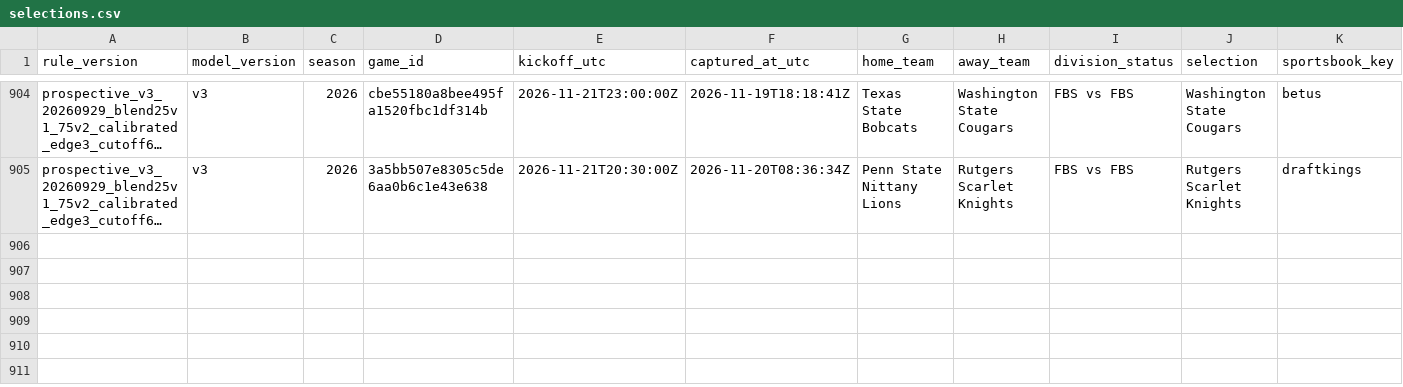
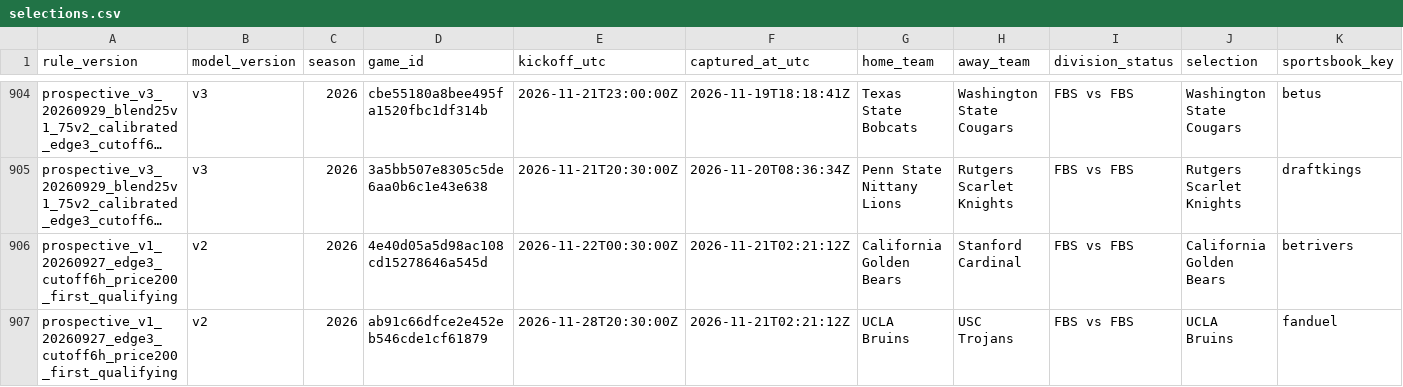
Before and after one commit to JarzCFB/codi-cfb-dashboard, a CSV file: prospective/selections.csv, drawn as a sheet; only a part is shown, gaps mark what is left out; long unchanged cells end in …; rows hold the shown columns only; the diff names each change by its address in the sheet, - before the commit and + after, or states it on an @@ line.

```diff
--- a/prospective/selections.csv
+++ b/prospective/selections.csv
+row 906: prospective_v1_20260927_edge3_cutoff6h_price200_first_qualifying | v2 | 2026 | 4e40d05a5d98ac108cd15278646a545d | 2026-11-22T00:30:00Z | 2026-11-21T02:21:12Z | California Golden Bears | Stanford Cardinal | FBS vs FBS | California Golden Bears | betrivers
+row 907: prospective_v1_20260927_edge3_cutoff6h_price200_first_qualifying | v2 | 2026 | ab91c66dfce2e452eb546cde1cf61879 | 2026-11-28T20:30:00Z | 2026-11-21T02:21:12Z | UCLA Bruins | USC Trojans | FBS vs FBS | UCLA Bruins | fanduel
```
Also changed, not shown: reports/v3_upcoming_line_watchlist.csv, 5 other files.
